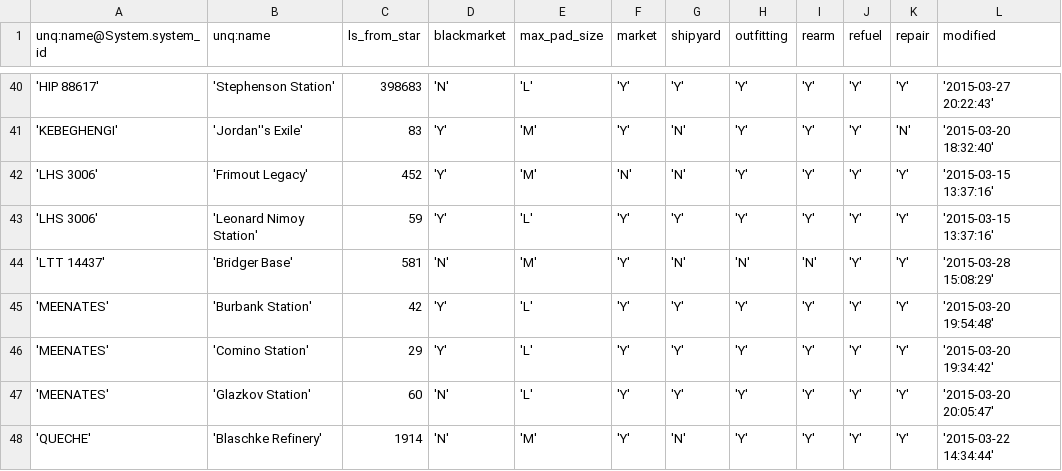
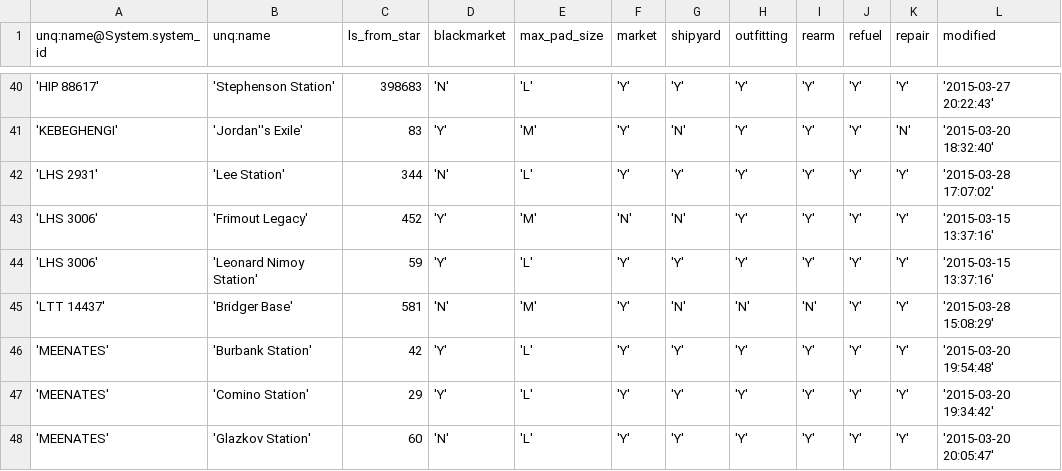
Before and after one commit to EliteDangerous/tradedangerous, a CSV file: data/Station.csv, drawn as a sheet; only a part is shown, gaps mark what is left out; the shorter side is filled out with more unchanged rows.

Commit message:
system: LHS 2931, 1 station

```diff
--- a/data/Station.csv
+++ b/data/Station.csv
@@ -41,2 +41,3 @@ unq:name@System.system_id,unq:name,ls_from_star,blackmarket,max_pad_size,market,
 'KEBEGHENGI','Jordan''s Exile',83,'Y','M','Y','N','Y','Y','Y','N','2015-03-20 18:32:40'
+'LHS 2931','Lee Station',344,'N','L','Y','Y','Y','Y','Y','Y','2015-03-28 17:07:02'
 'LHS 3006','Frimout Legacy',452,'Y','M','N','N','Y','Y','Y','Y','2015-03-15 13:37:16'
```
Also changed, not shown: data/ShipVendor.csv, data/StationAttributes.csv, 1 other file.
